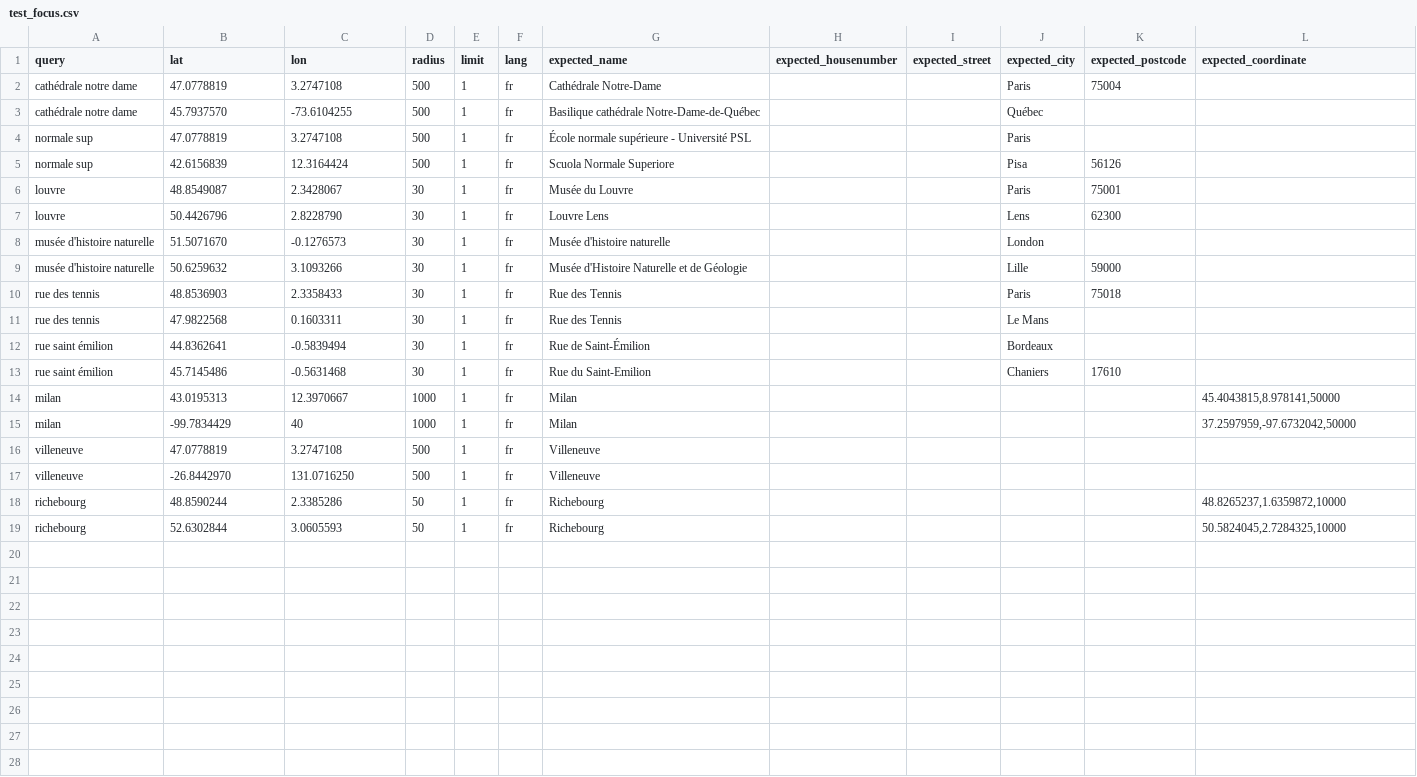
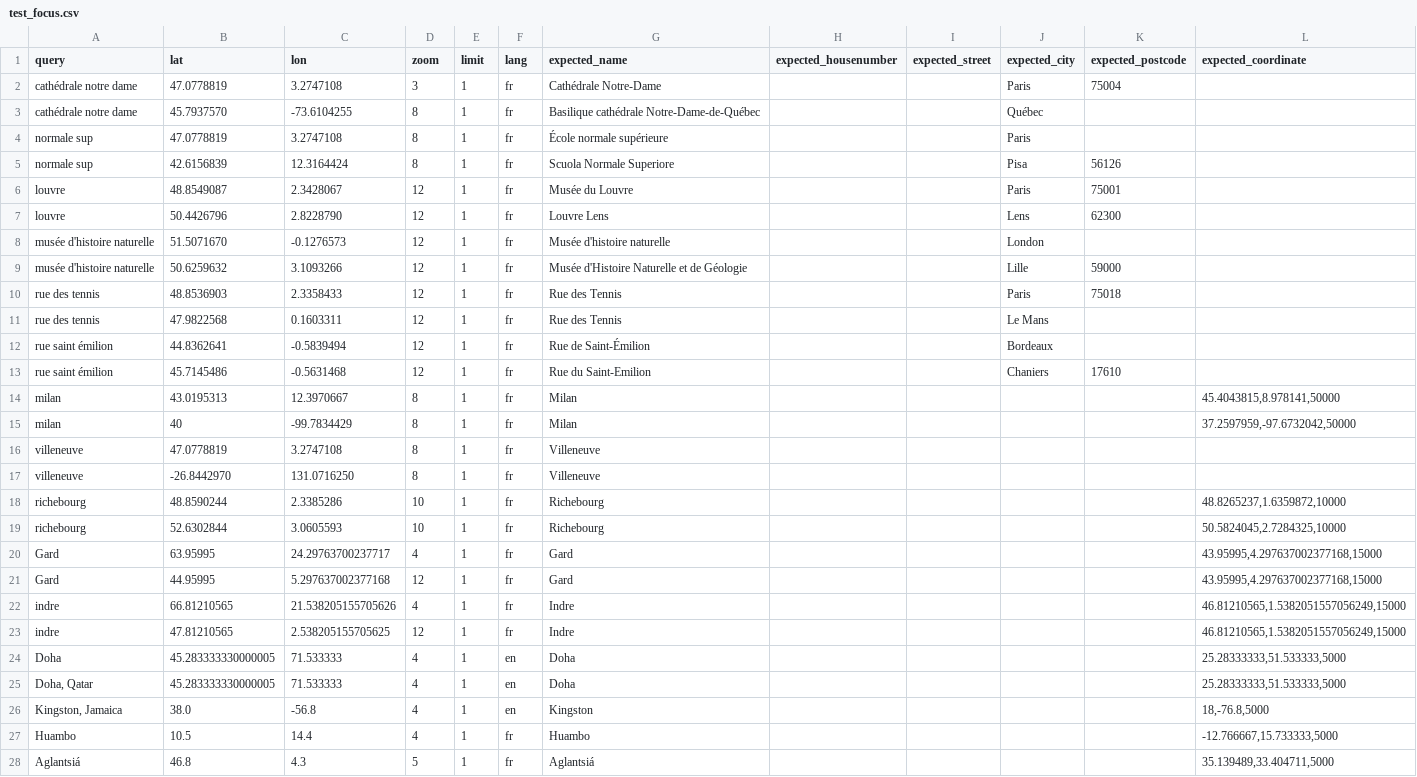
Before and after one commit to Qwant/geocoder-tester, a CSV file: geocoder_tester/world/test_focus.csv, drawn as a sheet; only a part is shown; the diff covers the shown part only.

Commit message:
Implement 'zoom' params and add tests about focus with zoom value

```diff
--- a/geocoder_tester/world/test_focus.csv
+++ b/geocoder_tester/world/test_focus.csv
@@ -1,19 +1,28 @@
-query;lat;lon;radius;limit;lang;expected_name;expected_housenumber;expected_street;expected_city;expected_postcode;expected_coordinate
-cathédrale notre dame;47.0778819;3.2747108;500;1;fr;Cathédrale Notre-Dame;;;Paris;75004;
-cathédrale notre dame;45.7937570;-73.6104255;500;1;fr;Basilique cathédrale Notre-Dame-de-Québec;;;Québec;;
-normale sup;47.0778819;3.2747108;500;1;fr;École normale supérieure - Université PSL;;;Paris;;
-normale sup;42.6156839;12.3164424;500;1;fr;Scuola Normale Superiore;;;Pisa;56126;
-louvre;48.8549087;2.3428067;30;1;fr;Musée du Louvre;;;Paris;75001;
-louvre;50.4426796;2.8228790;30;1;fr;Louvre Lens;;;Lens;62300;
-musée d'histoire naturelle;51.5071670;-0.1276573;30;1;fr;Musée d'histoire naturelle;;;London;;
-musée d'histoire naturelle;50.6259632;3.1093266;30;1;fr;Musée d'Histoire Naturelle et de Géologie;;;Lille;59000;
-rue des tennis;48.8536903;2.3358433;30;1;fr;Rue des Tennis;;;Paris;75018;
-rue des tennis;47.9822568;0.1603311;30;1;fr;Rue des Tennis;;;Le Mans;;
-rue saint émilion;44.8362641;-0.5839494;30;1;fr;Rue de Saint-Émilion;;;Bordeaux;;
-rue saint émilion;45.7145486;-0.5631468;30;1;fr;Rue du Saint-Emilion;;;Chaniers;17610;
-milan;43.0195313;12.3970667;1000;1;fr;Milan;;;;;45.4043815,8.978141,50000
-milan;-99.7834429;40;1000;1;fr;Milan;;;;;37.2597959,-97.6732042,50000
-villeneuve;47.0778819;3.2747108;500;1;fr;Villeneuve;;;;;
-villeneuve;-26.8442970;131.0716250;500;1;fr;Villeneuve;;;;;
-richebourg;48.8590244;2.3385286;50;1;fr;Richebourg;;;;;48.8265237,1.6359872,10000
-richebourg;52.6302844;3.0605593;50;1;fr;Richebourg;;;;;50.5824045,2.7284325,10000
+query;lat;lon;zoom;limit;lang;expected_name;expected_housenumber;expected_street;expected_city;expected_postcode;expected_coordinate
+cathédrale notre dame;47.0778819;3.2747108;3;1;fr;Cathédrale Notre-Dame;;;Paris;75004;
+cathédrale notre dame;45.7937570;-73.6104255;8;1;fr;Basilique cathédrale Notre-Dame-de-Québec;;;Québec;;
+normale sup;47.0778819;3.2747108;8;1;fr;École normale supérieure;;;Paris;;
+normale sup;42.6156839;12.3164424;8;1;fr;Scuola Normale Superiore;;;Pisa;56126;
+louvre;48.8549087;2.3428067;12;1;fr;Musée du Louvre;;;Paris;75001;
+louvre;50.4426796;2.8228790;12;1;fr;Louvre Lens;;;Lens;62300;
+musée d'histoire naturelle;51.5071670;-0.1276573;12;1;fr;Musée d'histoire naturelle;;;London;;
+musée d'histoire naturelle;50.6259632;3.1093266;12;1;fr;Musée d'Histoire Naturelle et de Géologie;;;Lille;59000;
+rue des tennis;48.8536903;2.3358433;12;1;fr;Rue des Tennis;;;Paris;75018;
+rue des tennis;47.9822568;0.1603311;12;1;fr;Rue des Tennis;;;Le Mans;;
+rue saint émilion;44.8362641;-0.5839494;12;1;fr;Rue de Saint-Émilion;;;Bordeaux;;
+rue saint émilion;45.7145486;-0.5631468;12;1;fr;Rue du Saint-Emilion;;;Chaniers;17610;
+milan;43.0195313;12.3970667;8;1;fr;Milan;;;;;45.4043815,8.978141,50000
+milan;40;-99.7834429;8;1;fr;Milan;;;;;37.2597959,-97.6732042,50000
+villeneuve;47.0778819;3.2747108;8;1;fr;Villeneuve;;;;;
+villeneuve;-26.8442970;131.0716250;8;1;fr;Villeneuve;;;;;
+richebourg;48.8590244;2.3385286;10;1;fr;Richebourg;;;;;48.8265237,1.6359872,10000
+richebourg;52.6302844;3.0605593;10;1;fr;Richebourg;;;;;50.5824045,2.7284325,10000
+Gard;63.95995;24.29763700237717;4;1;fr;Gard;;;;;43.95995,4.297637002377168,15000
+Gard;44.95995;5.297637002377168;12;1;fr;Gard;;;;;43.95995,4.297637002377168,15000
+indre;66.81210565;21.538205155705626;4;1;fr;Indre;;;;;46.81210565,1.5382051557056249,15000
+indre;47.81210565;2.538205155705625;12;1;fr;Indre;;;;;46.81210565,1.5382051557056249,15000
+Doha;45.283333330000005;71.533333;4;1;en;Doha;;;;;"25.28333333,51.533333,5000"
+"Doha, Qatar";45.283333330000005;71.533333;4;1;en;Doha;;;;;"25.28333333,51.533333,5000"
+"Kingston, Jamaica";38.0;-56.8;4;1;en;Kingston;;;;;"18,-76.8,5000"
+"Huambo";10.5;14.4;4;1;"fr";"Huambo";;;;;"-12.766667,15.733333,5000"
+"Aglantsiá";46.8;4.3;5;1;"fr";"Aglantsiá";;;;;"35.139489,33.404711,5000"
```
Also changed, not shown: 12 added rows elsewhere in this file, 3 other files.
